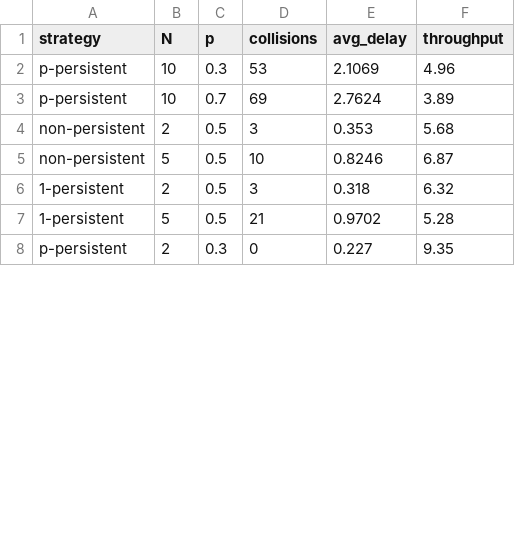
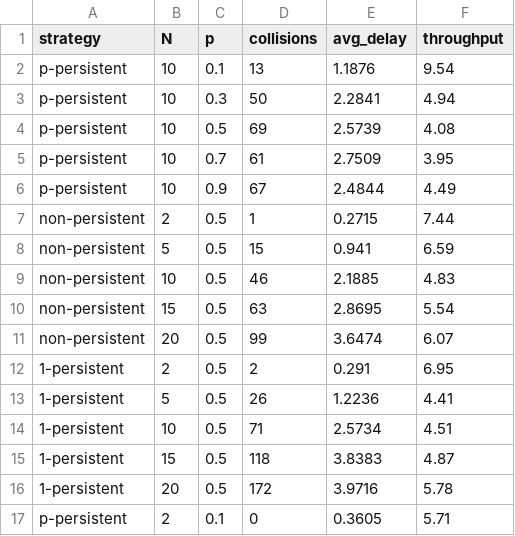
Before and after one commit to Anubhab-Rakshit/cnlab-jusem5, a CSV file: a3/results.csv, drawn as a sheet; only a part is shown; the diff covers the shown part only.

```diff
--- a/a3/results.csv
+++ b/a3/results.csv
@@ -1,8 +1,17 @@
 strategy,N,p,collisions,avg_delay,throughput
-p-persistent,10,0.3,53,2.1069,4.96
-p-persistent,10,0.7,69,2.7624,3.89
-non-persistent,2,0.5,3,0.353,5.68
-non-persistent,5,0.5,10,0.8246,6.87
-1-persistent,2,0.5,3,0.318,6.32
-1-persistent,5,0.5,21,0.9702,5.28
-p-persistent,2,0.3,0,0.227,9.35
+p-persistent,10,0.1,13,1.1876,9.54
+p-persistent,10,0.3,50,2.2841,4.94
+p-persistent,10,0.5,69,2.5739,4.08
+p-persistent,10,0.7,61,2.7509,3.95
+p-persistent,10,0.9,67,2.4844,4.49
+non-persistent,2,0.5,1,0.2715,7.44
+non-persistent,5,0.5,15,0.941,6.59
+non-persistent,10,0.5,46,2.1885,4.83
+non-persistent,15,0.5,63,2.8695,5.54
+non-persistent,20,0.5,99,3.6474,6.07
+1-persistent,2,0.5,2,0.291,6.95
+1-persistent,5,0.5,26,1.2236,4.41
+1-persistent,10,0.5,71,2.5734,4.51
+1-persistent,15,0.5,118,3.8383,4.87
+1-persistent,20,0.5,172,3.9716,5.78
+p-persistent,2,0.1,0,0.3605,5.71
```
Also changed, not shown: 6 added rows and 10 edited cells elsewhere in this file, 3 other files.
